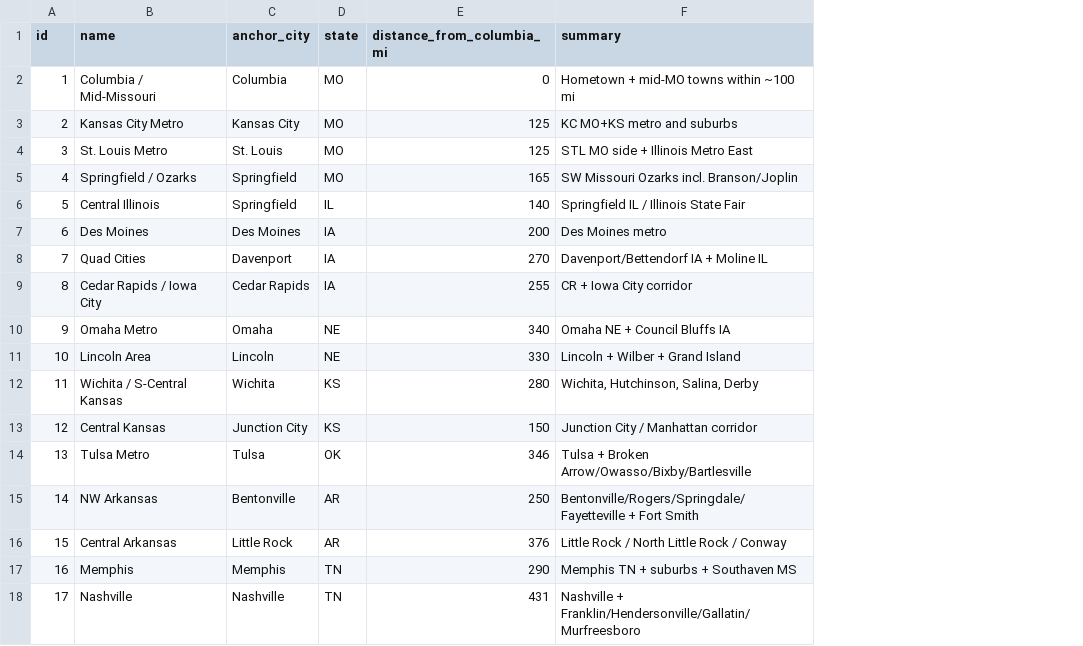
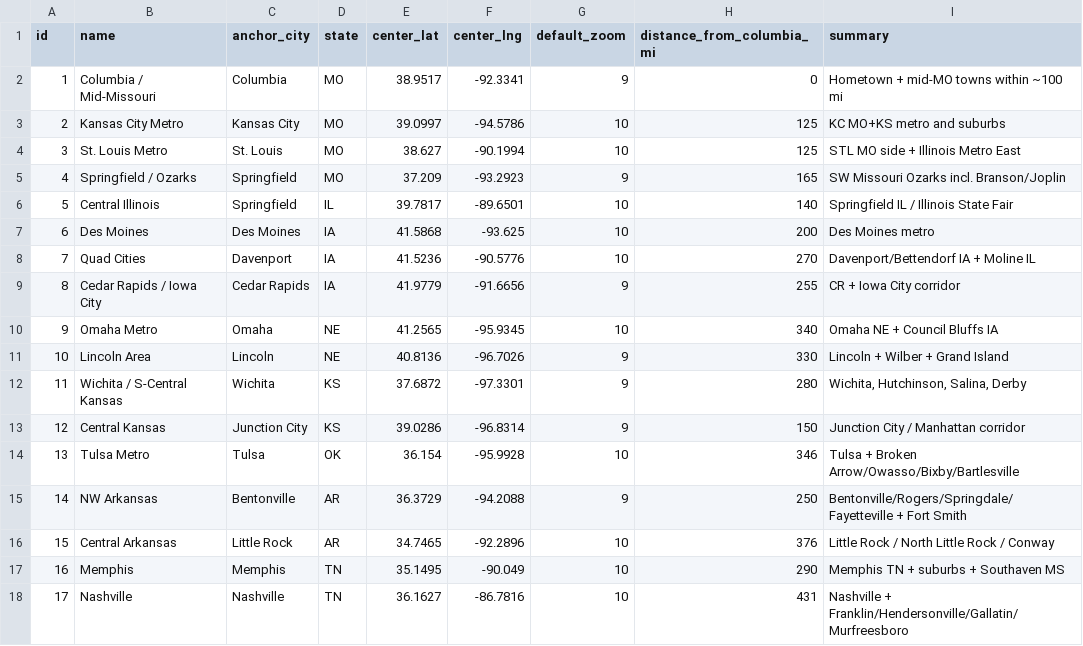
Before and after one commit to lazrexmc/glizzness, a CSV file: data/markets.csv, drawn as a sheet; the diff names each change by its address in the sheet, - before the commit and + after, or states it on an @@ line.

```diff
--- a/data/markets.csv
+++ b/data/markets.csv
+column E (center_lat), rows 2-18: 38.9517 | 39.0997 | 38.627 | 37.209 | 39.7817 | 41.5868 | 41.5236 | 41.9779 | 41.2565 | 40.8136 | 37.6872 | 39.0286 | 36.154 | 36.3729 | 34.7465 | 35.1495 | 36.1627
+column F (center_lng), rows 2-18: -92.3341 | -94.5786 | -90.1994 | -93.2923 | -89.6501 | -93.625 | -90.5776 | -91.6656 | -95.9345 | -96.7026 | -97.3301 | -96.8314 | -95.9928 | -94.2088 | -92.2896 | -90.049 | -86.7816
+column G (default_zoom), rows 2-18: 9 | 10 | 10 | 9 | 10 | 10 | 10 | 9 | 10 | 9 | 9 | 9 | 10 | 9 | 10 | 10 | 10
```
Also changed, not shown: 5 other files.
